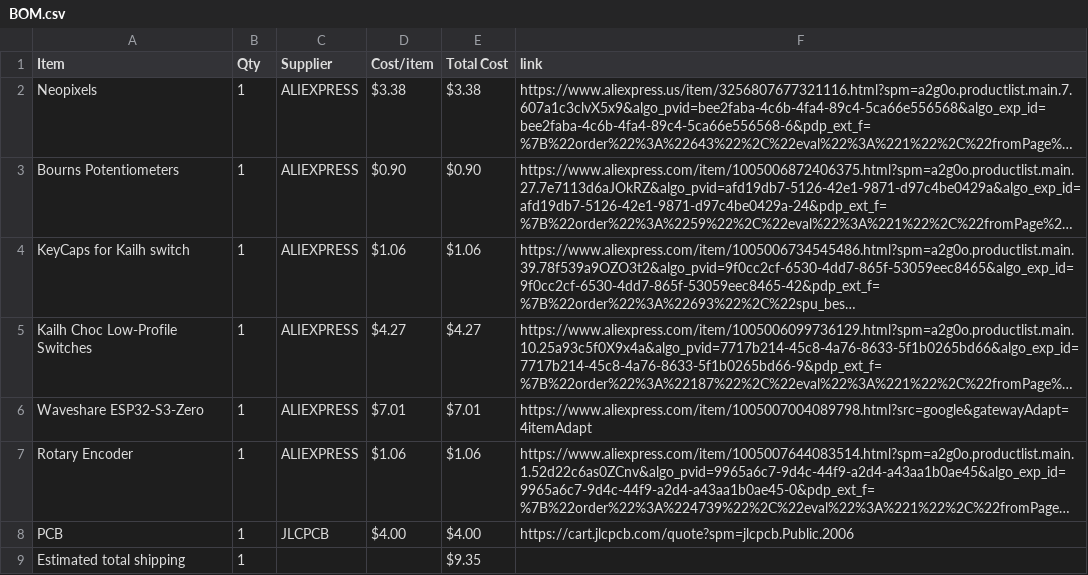
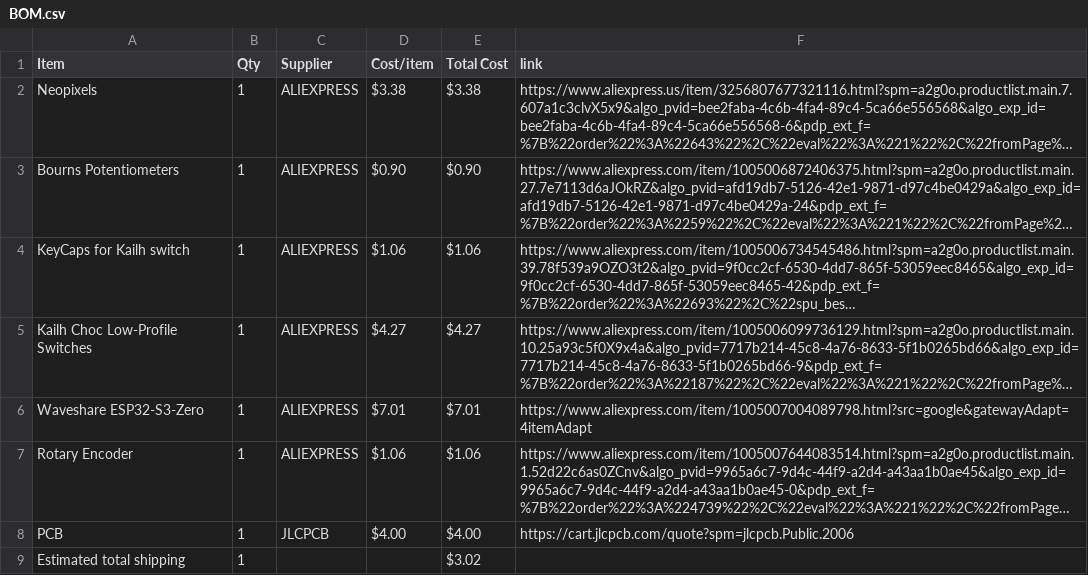
Before and after one commit to NCGameMaking/MidiKeyboard, a CSV file: BOM.csv, drawn as a sheet; long unchanged cells end in …; the diff names each change by its address in the sheet, - before the commit and + after, or states it on an @@ line.

Commit message:
Sync NCs Midi Keyboard from Half Life

```diff
--- a/BOM.csv
+++ b/BOM.csv
-E9 (Total Cost): $9.35
+E9 (Total Cost): $3.02
```
